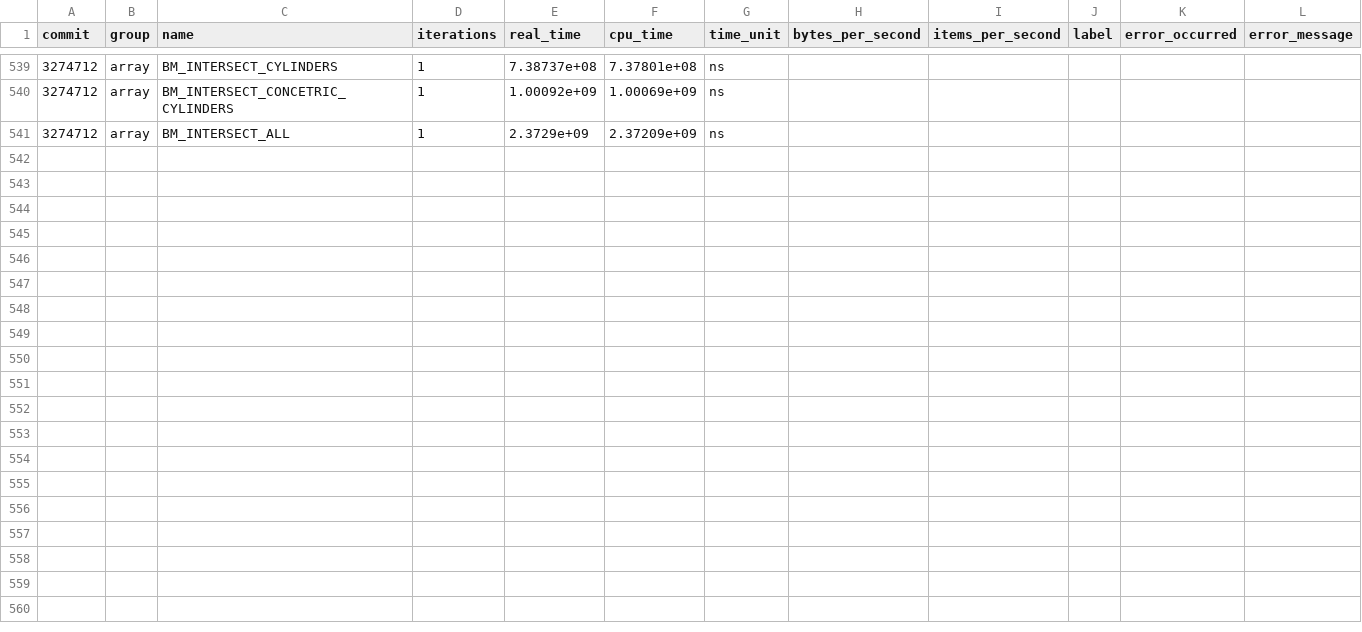
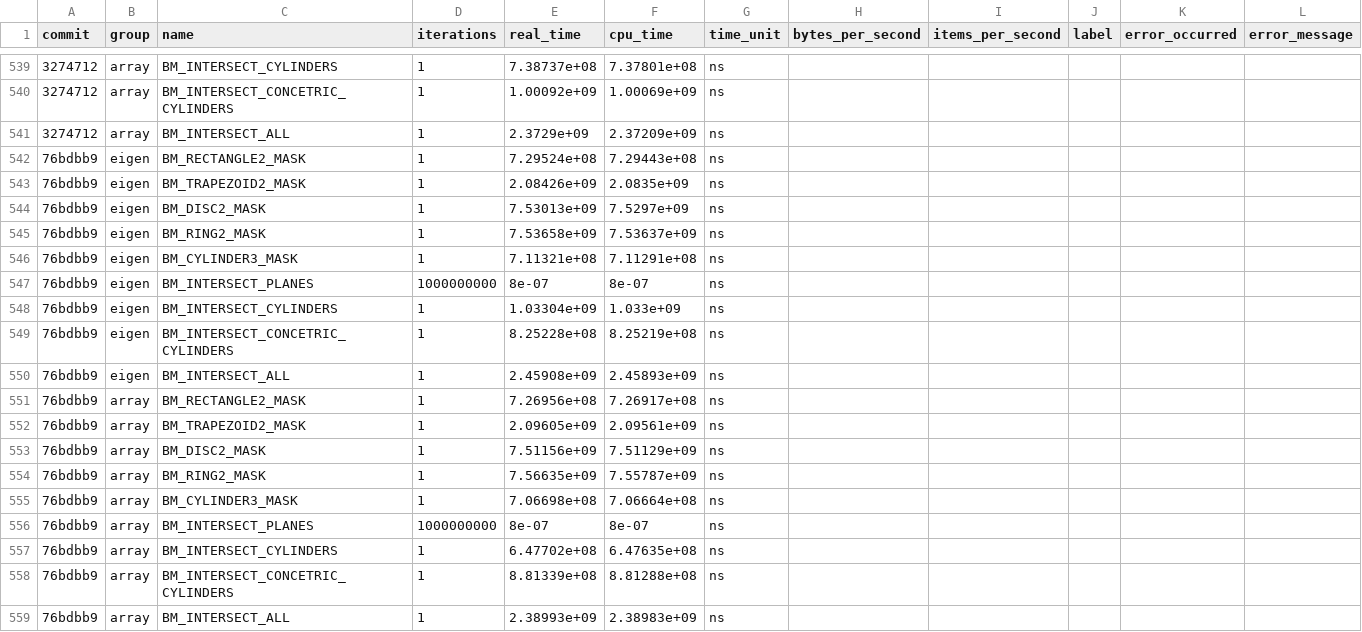
Before and after one commit to acts-project/detray, a CSV file: archive/benchmarks/benchmarks_history.csv, drawn as a sheet; only a part is shown, gaps mark what is left out; the diff names each change by its address in the sheet, - before the commit and + after, or states it on an @@ line.

```diff
--- a/archive/benchmarks/benchmarks_history.csv
+++ b/archive/benchmarks/benchmarks_history.csv
+row 542: 76bdbb9 | eigen | BM_RECTANGLE2_MASK | 1 | 7.29524e+08 | 7.29443e+08 | ns
+row 543: 76bdbb9 | eigen | BM_TRAPEZOID2_MASK | 1 | 2.08426e+09 | 2.0835e+09 | ns
+row 544: 76bdbb9 | eigen | BM_DISC2_MASK | 1 | 7.53013e+09 | 7.5297e+09 | ns
+row 545: 76bdbb9 | eigen | BM_RING2_MASK | 1 | 7.53658e+09 | 7.53637e+09 | ns
+row 546: 76bdbb9 | eigen | BM_CYLINDER3_MASK | 1 | 7.11321e+08 | 7.11291e+08 | ns
+row 547: 76bdbb9 | eigen | BM_INTERSECT_PLANES | 1000000000 | 8e-07 | 8e-07 | ns
+row 548: 76bdbb9 | eigen | BM_INTERSECT_CYLINDERS | 1 | 1.03304e+09 | 1.033e+09 | ns
+row 549: 76bdbb9 | eigen | BM_INTERSECT_CONCETRIC_CYLINDERS | 1 | 8.25228e+08 | 8.25219e+08 | ns
+row 550: 76bdbb9 | eigen | BM_INTERSECT_ALL | 1 | 2.45908e+09 | 2.45893e+09 | ns
+row 551: 76bdbb9 | array | BM_RECTANGLE2_MASK | 1 | 7.26956e+08 | 7.26917e+08 | ns
+row 552: 76bdbb9 | array | BM_TRAPEZOID2_MASK | 1 | 2.09605e+09 | 2.09561e+09 | ns
+row 553: 76bdbb9 | array | BM_DISC2_MASK | 1 | 7.51156e+09 | 7.51129e+09 | ns
+row 554: 76bdbb9 | array | BM_RING2_MASK | 1 | 7.56635e+09 | 7.55787e+09 | ns
+row 555: 76bdbb9 | array | BM_CYLINDER3_MASK | 1 | 7.06698e+08 | 7.06664e+08 | ns
+row 556: 76bdbb9 | array | BM_INTERSECT_PLANES | 1000000000 | 8e-07 | 8e-07 | ns
+row 557: 76bdbb9 | array | BM_INTERSECT_CYLINDERS | 1 | 6.47702e+08 | 6.47635e+08 | ns
+row 558: 76bdbb9 | array | BM_INTERSECT_CONCETRIC_CYLINDERS | 1 | 8.81339e+08 | 8.81288e+08 | ns
+row 559: 76bdbb9 | array | BM_INTERSECT_ALL | 1 | 2.38993e+09 | 2.38983e+09 | ns
```
Also changed, not shown: 9 other files.
